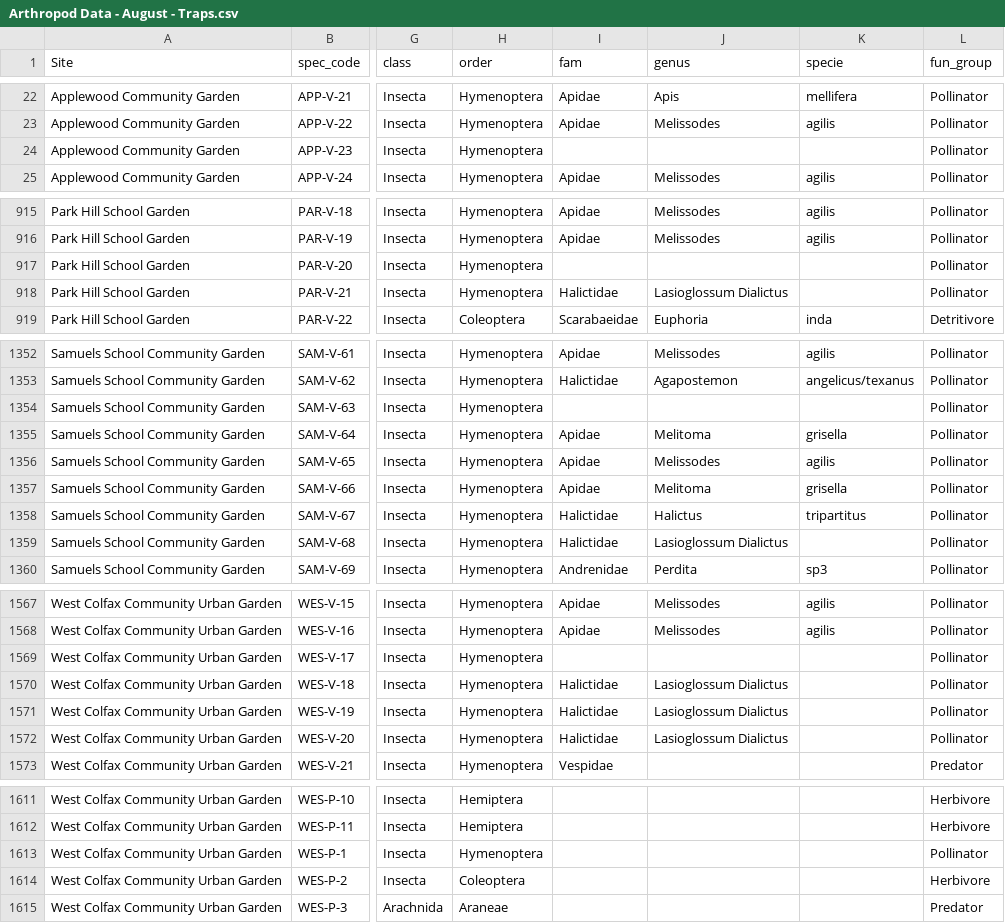
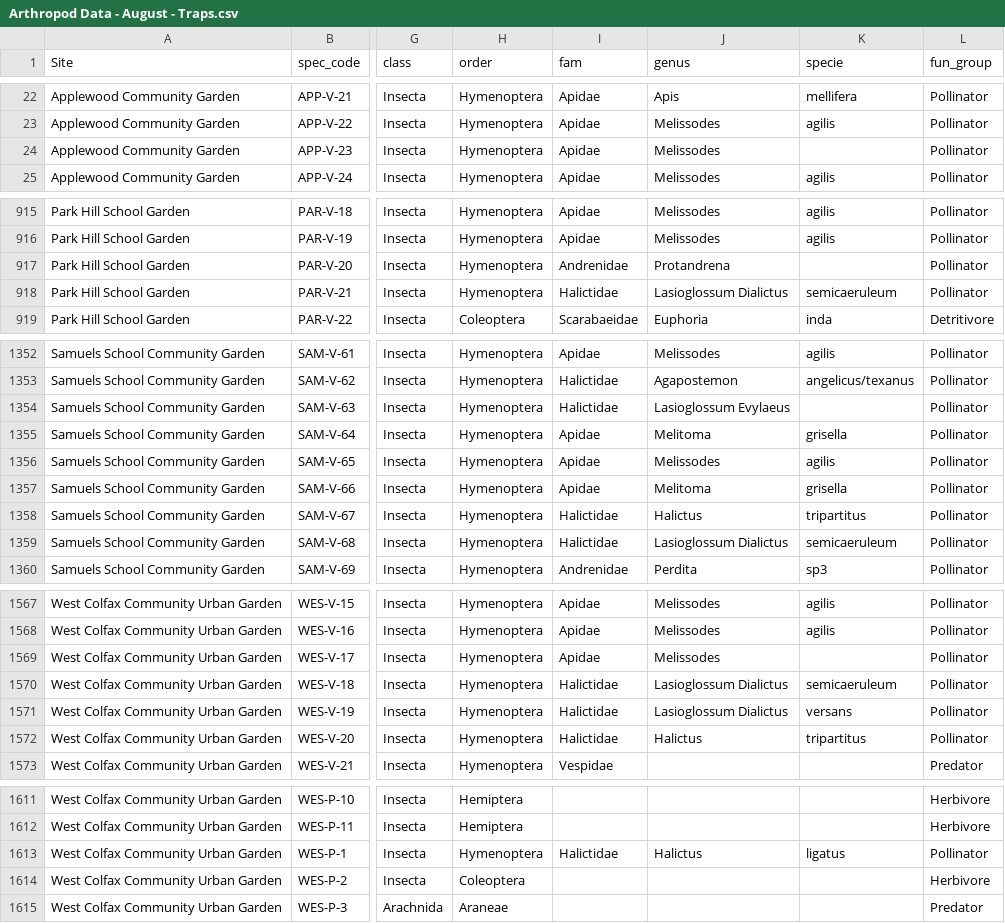
Before and after one commit to asiakaiser/dug-research, a CSV file: data/Arthropod Data - August - Traps.csv, drawn as a sheet; only a part is shown, gaps mark what is left out; the diff covers the shown part only; the diff names each change by its address in the sheet, - before the commit and + after, or states it on an @@ line.

```diff
--- a/data/Arthropod Data - August - Traps.csv
+++ b/data/Arthropod Data - August - Traps.csv
-I24 (fam): (empty)
+I24 (fam): Apidae
-J24 (genus): (empty)
+J24 (genus): Melissodes
-I917 (fam): (empty)
+I917 (fam): Andrenidae
-J917 (genus): (empty)
+J917 (genus): Protandrena
-K918 (specie): (empty)
+K918 (specie): semicaeruleum
-I1354 (fam): (empty)
+I1354 (fam): Halictidae
-J1354 (genus): (empty)
+J1354 (genus): Lasioglossum Evylaeus
-K1359 (specie): (empty)
+K1359 (specie): semicaeruleum
-I1569 (fam): (empty)
+I1569 (fam): Apidae
-J1569 (genus): (empty)
+J1569 (genus): Melissodes
-K1570 (specie): (empty)
+K1570 (specie): semicaeruleum
-K1571 (specie): (empty)
+K1571 (specie): versans
-J1572 (genus): Lasioglossum Dialictus
+J1572 (genus): Halictus
-K1572 (specie): (empty)
+K1572 (specie): tripartitus
-I1613 (fam): (empty)
+I1613 (fam): Halictidae
-J1613 (genus): (empty)
+J1613 (genus): Halictus
-K1613 (specie): (empty)
+K1613 (specie): ligatus
```
Also changed, not shown: 15 edited cells elsewhere in this file, data/Arthropod Data - July - Traps.csv, data/Arthropod Data - June - Traps.csv, 45 other files.
